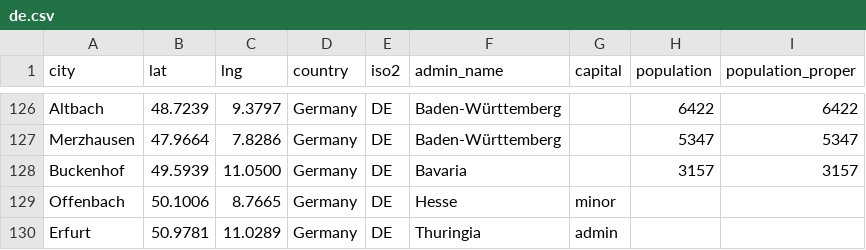
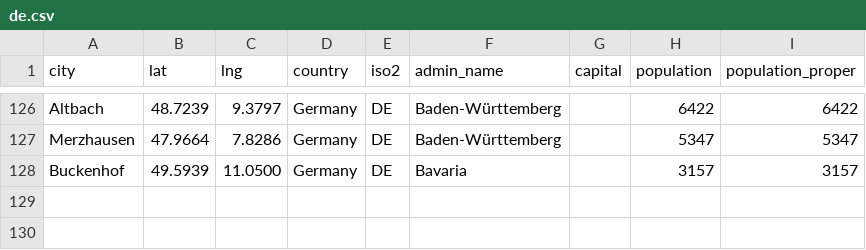
Before and after one commit to kolibril13/okapi, a CSV file: de.csv, drawn as a sheet; only a part is shown, gaps mark what is left out; the diff names each change by its address in the sheet, - before the commit and + after, or states it on an @@ line.

```diff
--- a/de.csv
+++ b/de.csv
-row 129: Offenbach | 50.1006 | 8.7665 | Germany | DE | Hesse | minor
-row 130: Erfurt | 50.9781 | 11.0289 | Germany | DE | Thuringia | admin
```
Also changed, not shown: 2 other files.
